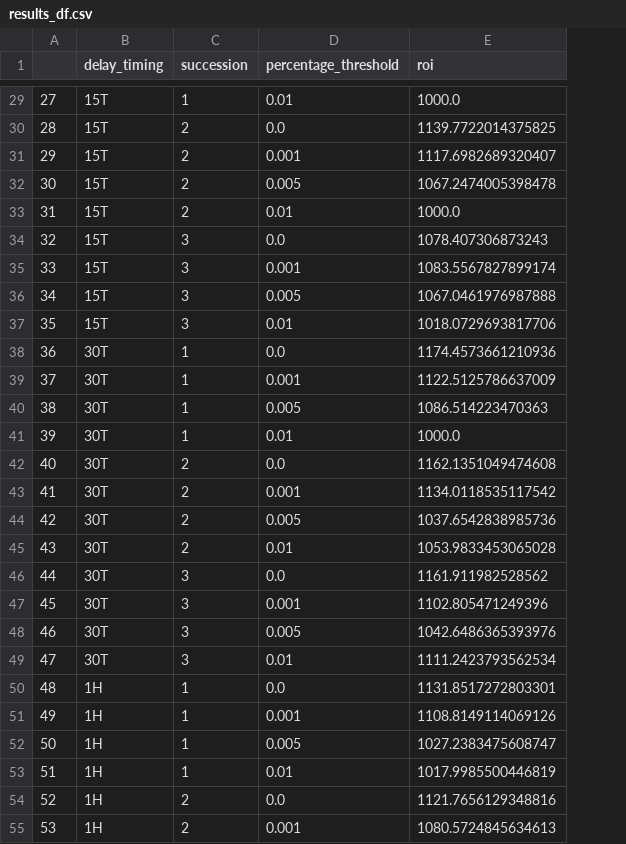
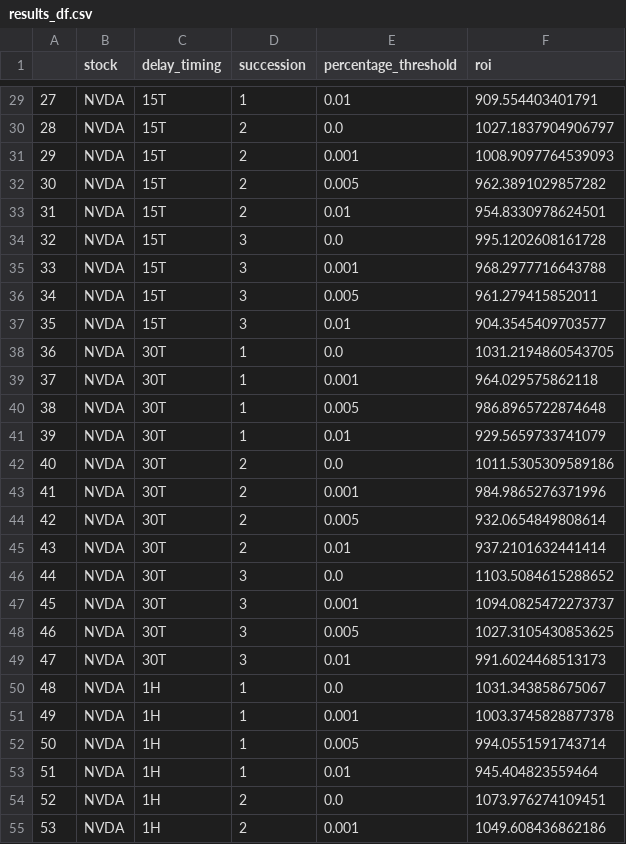
Before and after one commit to Kokimail/Algorithmic-Bot---Stock, a CSV file: results_df.csv, drawn as a sheet; only a part is shown, gaps mark what is left out; addresses are those after the commit; the diff covers the shown part only; the diff names each change by its address in the sheet, - before the commit and + after, or states it on an @@ line.

```diff
--- a/results_df.csv
+++ b/results_df.csv
+column B (stock), rows 29-55: all NVDA
-F29 (roi): 1000.0
+F29 (roi): 909.554403401791
-F30 (roi): 1139.7722014375825
+F30 (roi): 1027.1837904906797
-F31 (roi): 1117.6982689320407
+F31 (roi): 1008.9097764539093
-F32 (roi): 1067.2474005398478
+F32 (roi): 962.3891029857282
-F33 (roi): 1000.0
+F33 (roi): 954.8330978624501
-F34 (roi): 1078.407306873243
+F34 (roi): 995.1202608161728
-F35 (roi): 1083.5567827899174
+F35 (roi): 968.2977716643788
-F36 (roi): 1067.0461976987888
+F36 (roi): 961.279415852011
-F37 (roi): 1018.0729693817706
+F37 (roi): 904.3545409703577
-F38 (roi): 1174.4573661210936
+F38 (roi): 1031.2194860543705
-F39 (roi): 1122.5125786637009
+F39 (roi): 964.029575862118
-F40 (roi): 1086.514223470363
+F40 (roi): 986.8965722874648
-F41 (roi): 1000.0
+F41 (roi): 929.5659733741079
-F42 (roi): 1162.1351049474608
+F42 (roi): 1011.5305309589186
-F43 (roi): 1134.0118535117542
+F43 (roi): 984.9865276371996
-F44 (roi): 1037.6542838985736
+F44 (roi): 932.0654849808614
-F45 (roi): 1053.9833453065028
+F45 (roi): 937.2101632441414
-F46 (roi): 1161.911982528562
+F46 (roi): 1103.5084615288652
-F47 (roi): 1102.805471249396
+F47 (roi): 1094.0825472273737
-F48 (roi): 1042.6486365393976
+F48 (roi): 1027.3105430853625
-F49 (roi): 1111.2423793562534
+F49 (roi): 991.6024468513173
-F50 (roi): 1131.8517272803301
+F50 (roi): 1031.343858675067
-F51 (roi): 1108.8149114069126
+F51 (roi): 1003.3745828877378
-F52 (roi): 1027.2383475608747
+F52 (roi): 994.0551591743714
-F53 (roi): 1017.9985500446819
+F53 (roi): 945.404823559464
-F54 (roi): 1121.7656129348816
+F54 (roi): 1073.976274109451
-F55 (roi): 1080.5724845634613
+F55 (roi): 1049.608436862186
```
Also changed, not shown: 93 edited cells elsewhere in this file.
